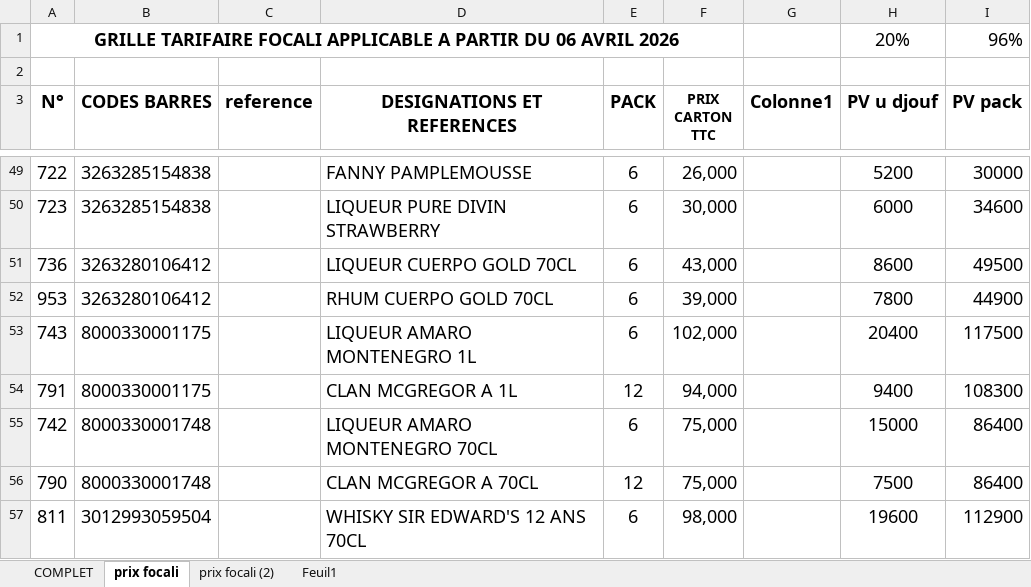
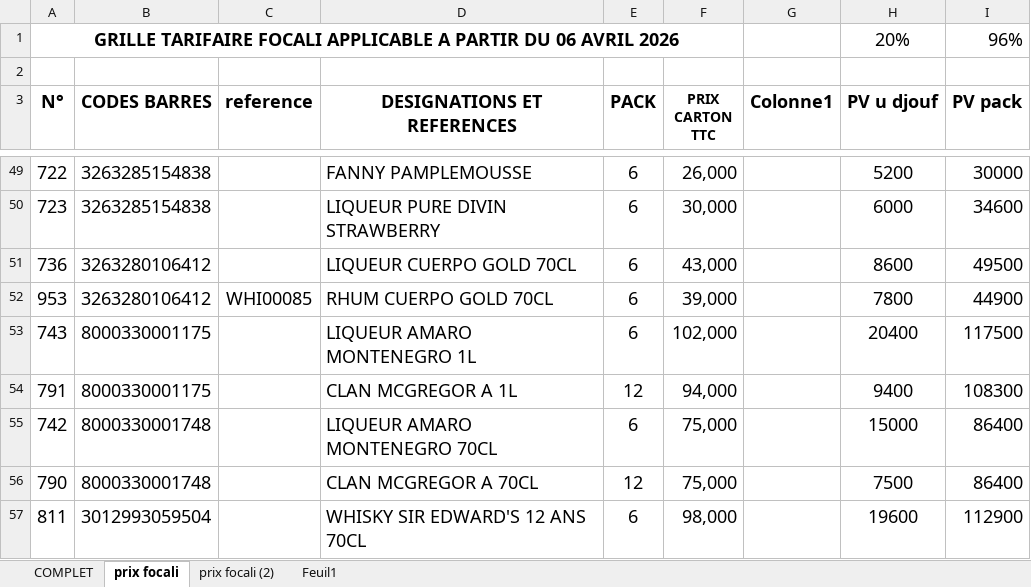
Before and after one commit to dani679091817/code, an Excel workbook: nouvelleliste.xlsx, sheet prix focali, drawn as a sheet; only a part is shown, gaps mark what is left out; values as stored, in another font and other column widths than the file's, no borders; conditional formats and table styles not drawn; the diff names each change by its address in the sheet, - before the commit and + after, or states it on an @@ line.

```diff
--- a/nouvelleliste.xlsx (sheet prix focali)
+++ b/nouvelleliste.xlsx (sheet prix focali)
-C52 (reference): (empty)
+C52 (reference): WHI00085
```
Also changed, not shown: sheet COMPLET.
